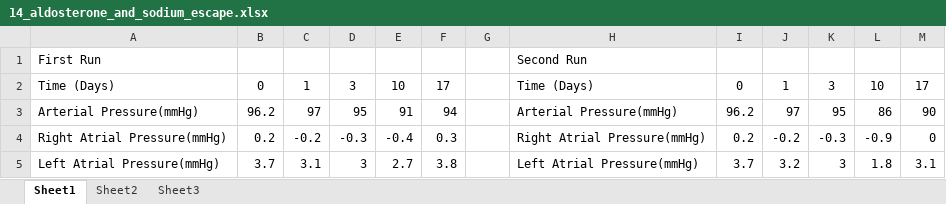
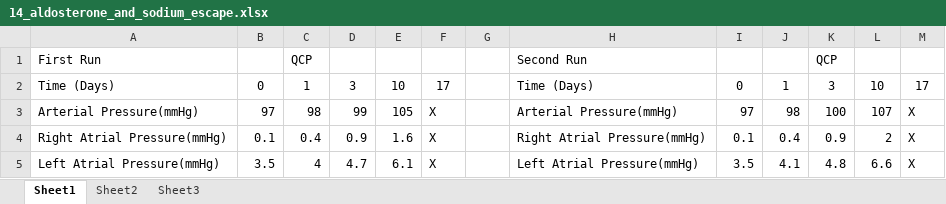
Before and after one commit to HumMod/labs, an Excel workbook: 14_aldosterone_and_sodium_escape/14_aldosterone_and_sodium_escape.xlsx, sheet Sheet1, drawn as a sheet; only a part is shown; values as stored, in another font and other column widths than the file's, no borders; the diff covers the shown part only; the diff names each change by its address in the sheet, - before the commit and + after, or states it on an @@ line.

```diff
--- a/14_aldosterone_and_sodium_escape/14_aldosterone_and_sodium_escape.xlsx (sheet Sheet1)
+++ b/14_aldosterone_and_sodium_escape/14_aldosterone_and_sodium_escape.xlsx (sheet Sheet1)
-C1: (empty)
+C1: QCP
-K1: (empty)
+K1: QCP
-B3: 96.2
+B3: 97
-C3: 97
+C3: 98
-D3: 95
+D3: 99
-E3: 91
+E3: 105
-F3: 94
+F3: X
-I3: 96.2
+I3: 97
-J3: 97
+J3: 98
-K3: 95
+K3: 100
-L3: 86
+L3: 107
-M3: 90
+M3: X
-B4: 0.2
+B4: 0.1
-C4: -0.2
+C4: 0.4
-D4: -0.3
+D4: 0.9
-E4: -0.4
+E4: 1.6
-F4: 0.3
+F4: X
-I4: 0.2
+I4: 0.1
-J4: -0.2
+J4: 0.4
-K4: -0.3
+K4: 0.9
-L4: -0.9
+L4: 2
-M4: 0
+M4: X
-B5: 3.7
+B5: 3.5
-C5: 3.1
+C5: 4
-D5: 3
+D5: 4.7
-E5: 2.7
+E5: 6.1
-F5: 3.8
+F5: X
-I5: 3.7
+I5: 3.5
-J5: 3.2
+J5: 4.1
-K5: 3
+K5: 4.8
-L5: 1.8
+L5: 6.6
-M5: 3.1
+M5: X
```
Also changed, not shown: 1 added row, 3 removed rows and 138 edited cells elsewhere in this sheet, 1 other file.
